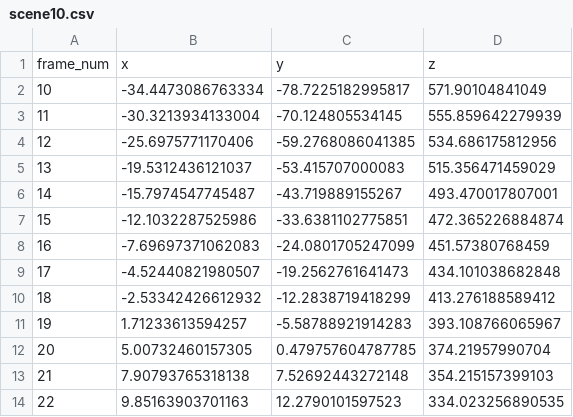
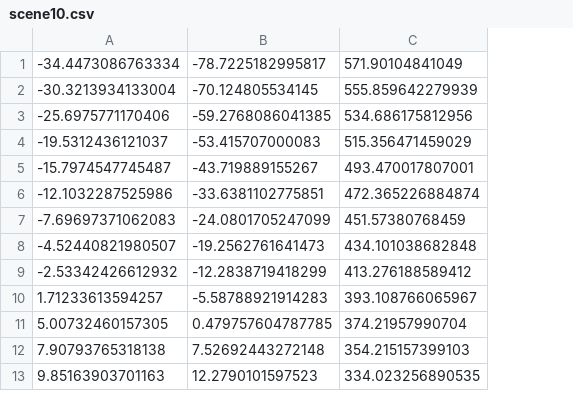
Before and after one commit to billstark/ping-pong-tracking, a CSV file: 2dto3d/Results/scene10.csv, drawn as a sheet; only a part is shown; removed rows and columns are numbered as before the commit, all else as after; the diff names each change by its address in the sheet, - before the commit and + after, or states it on an @@ line.

```diff
--- a/2dto3d/Results/scene10.csv
+++ b/2dto3d/Results/scene10.csv
-column A, rows 2-14: 10 | 11 | 12 | 13 | 14 | 15 | 16 | 17 | 18 | 19 | 20 | 21 | 22
-row 1: frame_num | x | y | z
```
Also changed, not shown: 2dto3d/Results/scene1.csv, 2dto3d/Results/scene2.csv, 8 other files.
